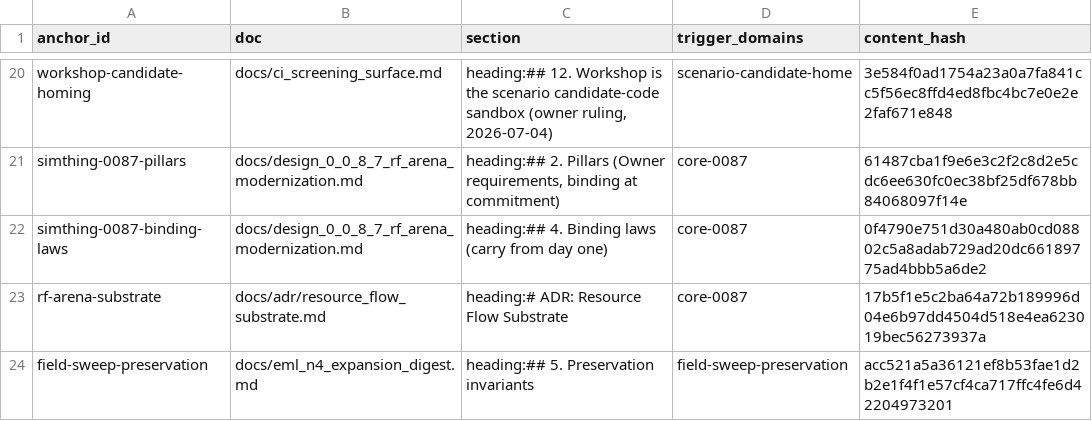
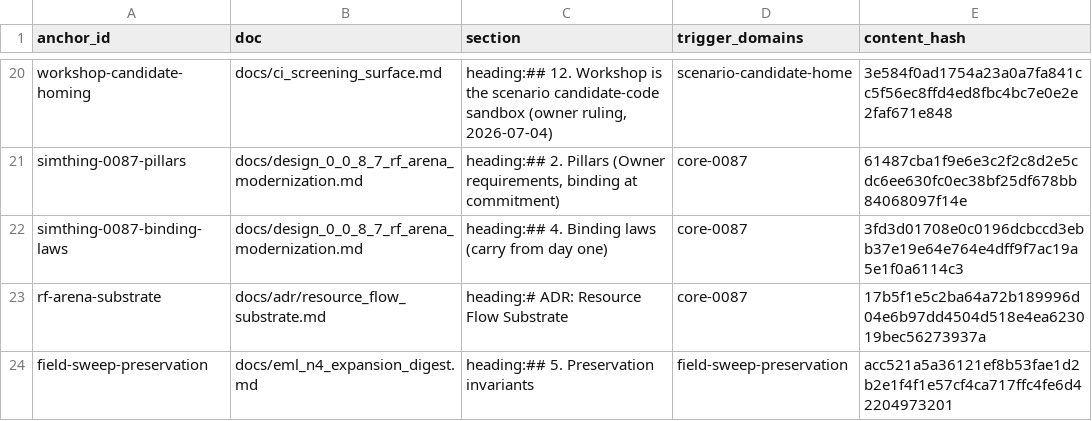
Before and after one commit to khorum08/SimThing, a TSV file: scripts/ci/doctrine_anchors.tsv, drawn as a sheet; only a part is shown, gaps mark what is left out.

```diff
--- a/scripts/ci/doctrine_anchors.tsv
+++ b/scripts/ci/doctrine_anchors.tsv
@@ -21,3 +21,3 @@ workshop-candidate-homing	docs/ci_screening_surface.md	heading:## 12. Workshop i
 simthing-0087-pillars	docs/design_0_0_8_7_rf_arena_modernization.md	heading:## 2. Pillars (Owner requirements, binding at commitment)	core-0087	61487cba1f9e6e3c2f2c8d2e5cdc6ee630fc0ec38bf25df678bb84068097f14e
-simthing-0087-binding-laws	docs/design_0_0_8_7_rf_arena_modernization.md	heading:## 4. Binding laws (carry from day one)	core-0087	0f4790e751d30a480ab0cd08802c5a8adab729ad20dc66189775ad4bbb5a6de2
+simthing-0087-binding-laws	docs/design_0_0_8_7_rf_arena_modernization.md	heading:## 4. Binding laws (carry from day one)	core-0087	3fd3d01708e0c0196dcbccd3ebb37e19e64e764e4dff9f7ac19a5e1f0a6114c3
 rf-arena-substrate	docs/adr/resource_flow_substrate.md	heading:# ADR: Resource Flow Substrate	core-0087	17b5f1e5c2ba64a72b189996d04e6b97dd4504d518e4ea623019bec56273937a
```
Also changed, not shown: 2 other files.
